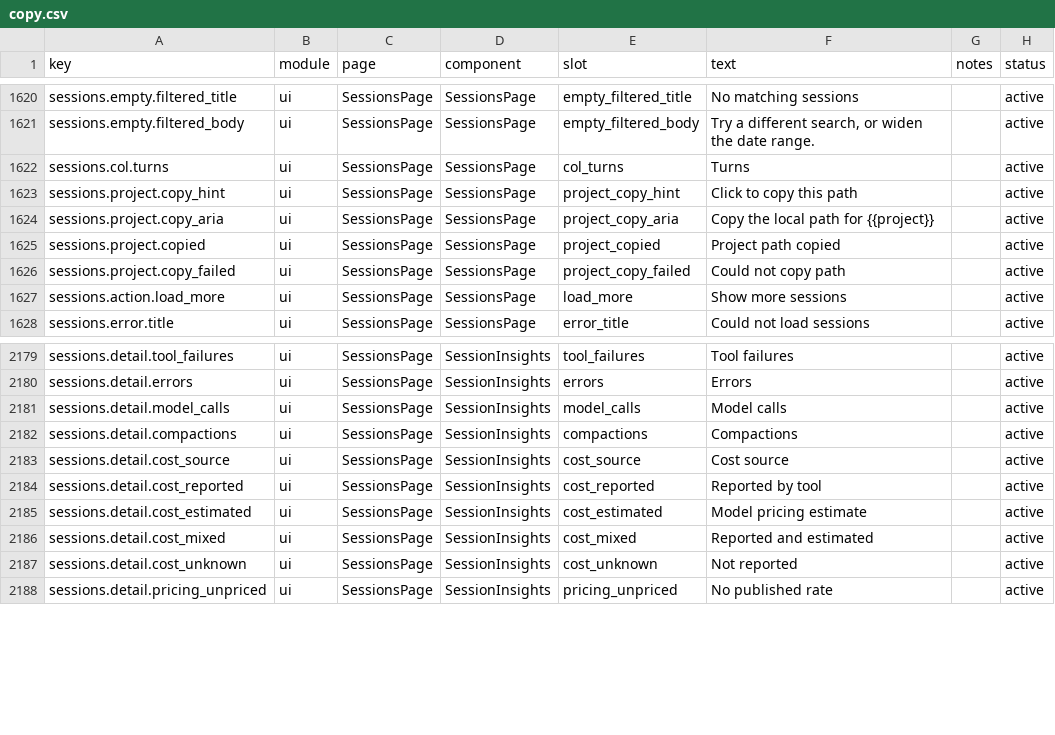
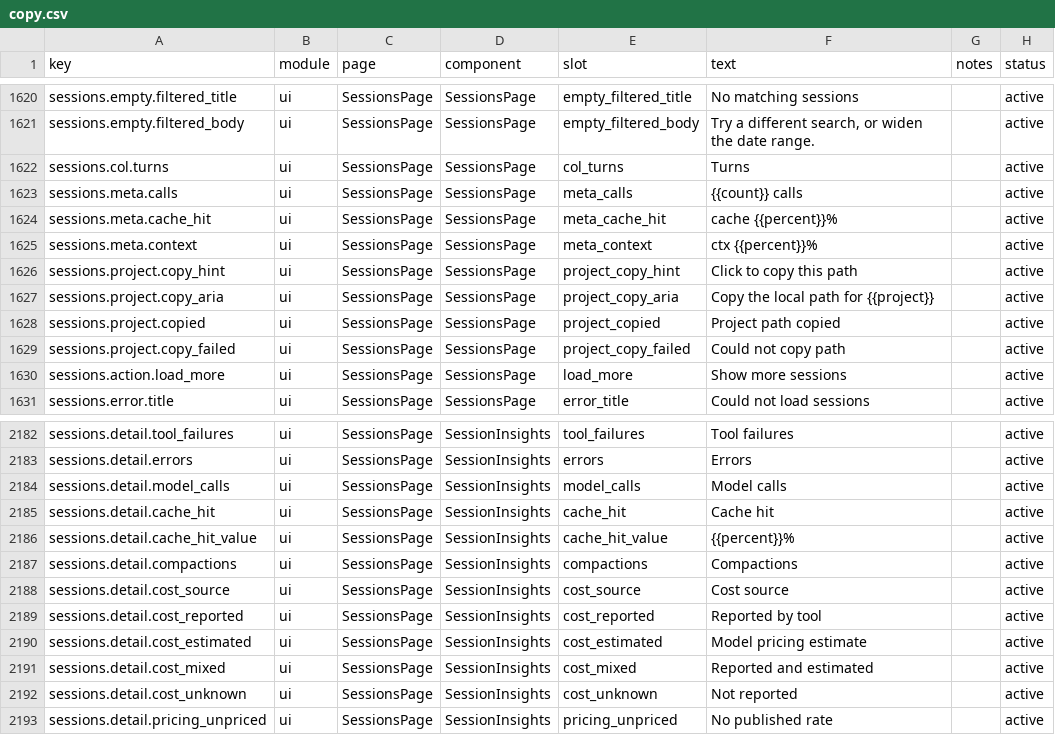
Before and after one commit to 01UNCLEDOG01/TokenTracker-Plus, a CSV file: dashboard/src/content/copy.csv, drawn as a sheet; only a part is shown, gaps mark what is left out; the diff names each change by its address in the sheet, - before the commit and + after, or states it on an @@ line.

Commit message:
feat(sessions): 露出 calls、缓存命中与 context
会话行补 model_calls、缓存命中率、context 使用率；详情里 tool_calls/
tool_failures/model_calls/context 不再只对 Grok 显示，并补缓存命中一行。
缺失字段仍显示未记录，不伪造。SessionsPage 27/27，dashboard build 通过。

```diff
--- a/dashboard/src/content/copy.csv
+++ b/dashboard/src/content/copy.csv
+row 1623: sessions.meta.calls | ui | SessionsPage | SessionsPage | meta_calls | {{count}} calls |  | active
+row 1624: sessions.meta.cache_hit | ui | SessionsPage | SessionsPage | meta_cache_hit | cache {{percent}}% |  | active
+row 1625: sessions.meta.context | ui | SessionsPage | SessionsPage | meta_context | ctx {{percent}}% |  | active
+row 2185: sessions.detail.cache_hit | ui | SessionsPage | SessionInsights | cache_hit | Cache hit |  | active
+row 2186: sessions.detail.cache_hit_value | ui | SessionsPage | SessionInsights | cache_hit_value | {{percent}}% |  | active
```
Also changed, not shown: 5 other files.
